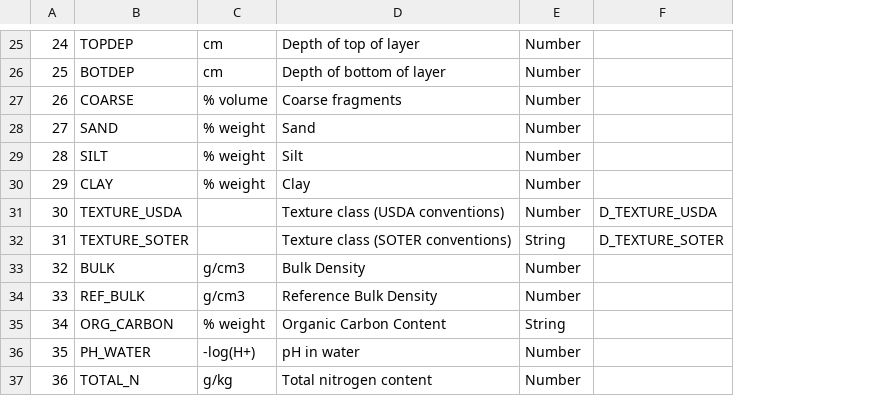
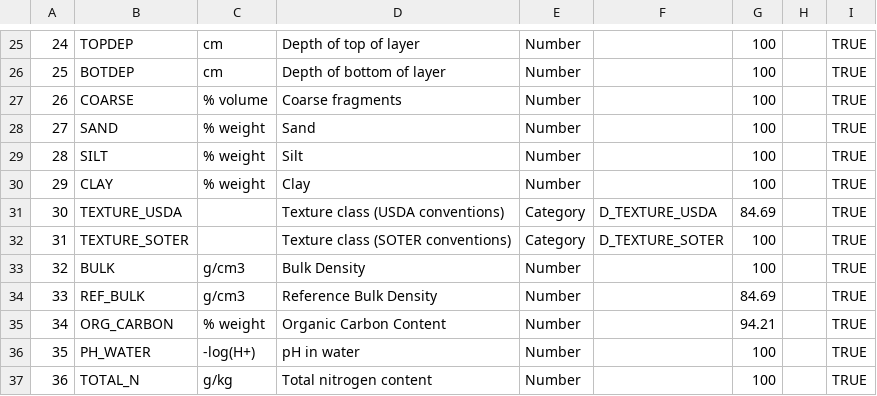
Before and after one commit to gsheen11/soil-carbon-content, a CSV file: csv_data/HWSD2_LAYERS_METADATA.csv, drawn as a sheet; only a part is shown, gaps mark what is left out; the diff covers the shown part only; the diff names each change by its address in the sheet, - before the commit and + after, or states it on an @@ line.

```diff
--- a/csv_data/HWSD2_LAYERS_METADATA.csv
+++ b/csv_data/HWSD2_LAYERS_METADATA.csv
+column G, rows 25-37: 100 | 100 | 100 | 100 | 100 | 100 | 84.69 | 100 | 100 | 84.69 | 94.21 | 100 | 100
+column H, empty
+column I, rows 25-37: all TRUE
-E31: Number
+E31: Category
-E32: String
+E32: Category
-E35: String
+E35: Number
```
Also changed, not shown: 37 edited cells elsewhere in this file, 1 other file.
